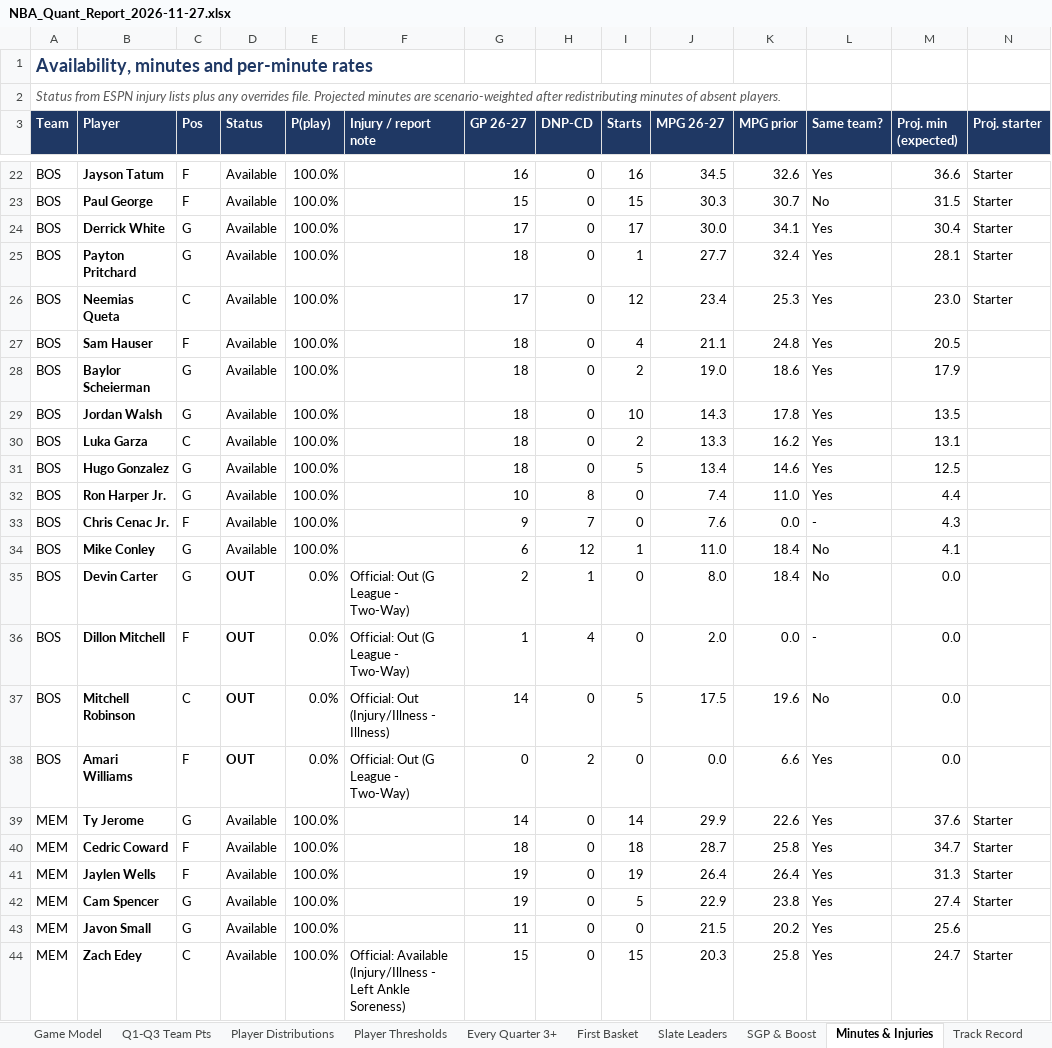
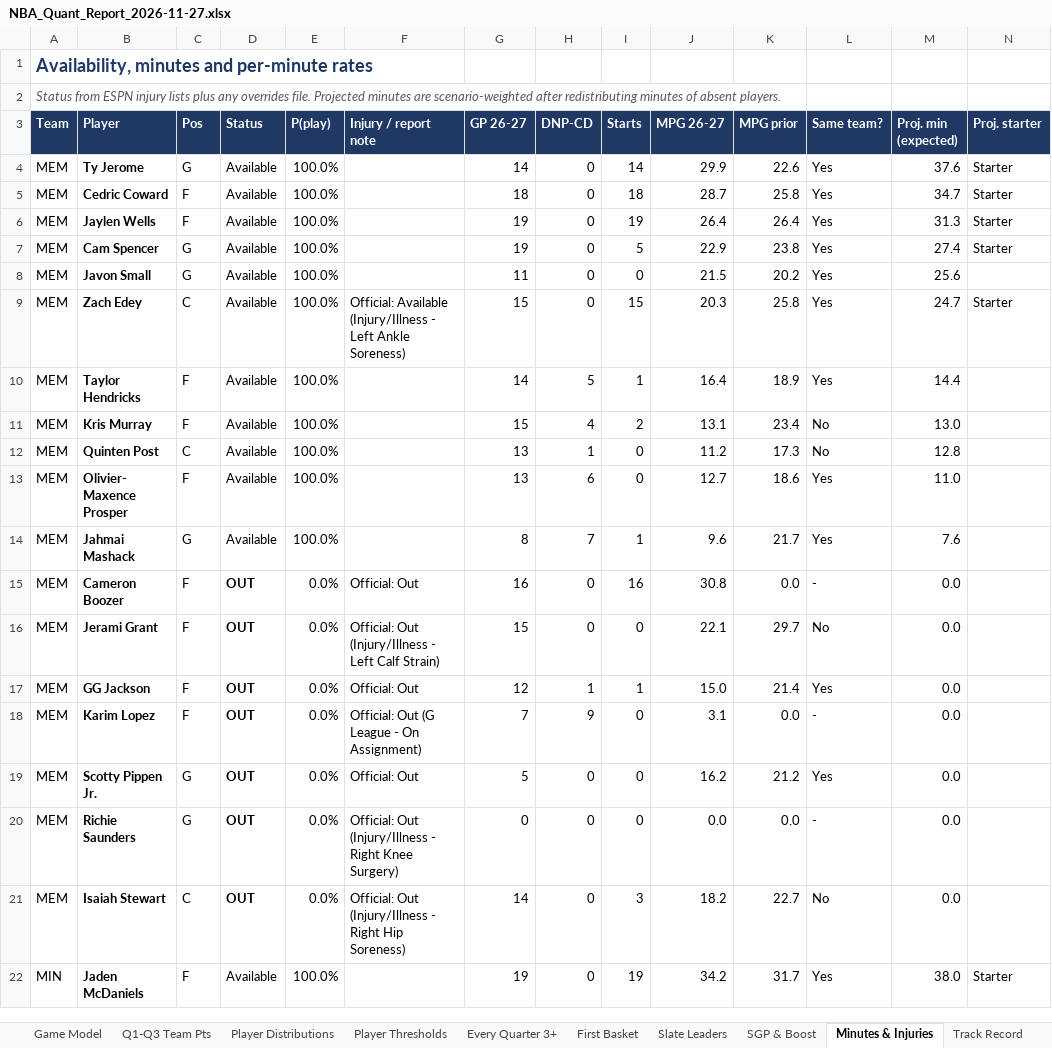
Before and after one commit to HeyShawtty/nba-quant-desk, an Excel workbook: reports/NBA_Quant_Report_2026-11-27.xlsx, sheet Minutes & Injuries, drawn as a sheet; only a part is shown, gaps mark what is left out; the shorter side is filled out with more unchanged rows; values as stored, in another font and other column widths than the file's, no borders; removed rows and columns are numbered as before the commit, all else as after; rows hold the shown columns only; the diff covers the shown part only; the diff names each change by its address in the sheet, - before the commit and + after, or states it on an @@ line.

```diff
--- a/reports/NBA_Quant_Report_2026-11-27.xlsx (sheet Minutes & Injuries)
+++ b/reports/NBA_Quant_Report_2026-11-27.xlsx (sheet Minutes & Injuries)
-row 22: BOS | Jayson Tatum | F | Available | 100.0% |  | 16 | 0 | 16 | 34.5 | 32.6 | Yes | 36.6 | Starter
-row 23: BOS | Paul George | F | Available | 100.0% |  | 15 | 0 | 15 | 30.3 | 30.7 | No | 31.5 | Starter
-row 24: BOS | Derrick White | G | Available | 100.0% |  | 17 | 0 | 17 | 30.0 | 34.1 | Yes | 30.4 | Starter
-row 25: BOS | Payton Pritchard | G | Available | 100.0% |  | 18 | 0 | 1 | 27.7 | 32.4 | Yes | 28.1 | Starter
-row 26: BOS | Neemias Queta | C | Available | 100.0% |  | 17 | 0 | 12 | 23.4 | 25.3 | Yes | 23.0 | Starter
-row 27: BOS | Sam Hauser | F | Available | 100.0% |  | 18 | 0 | 4 | 21.1 | 24.8 | Yes | 20.5
-row 28: BOS | Baylor Scheierman | G | Available | 100.0% |  | 18 | 0 | 2 | 19.0 | 18.6 | Yes | 17.9
-row 29: BOS | Jordan Walsh | G | Available | 100.0% |  | 18 | 0 | 10 | 14.3 | 17.8 | Yes | 13.5
-row 30: BOS | Luka Garza | C | Available | 100.0% |  | 18 | 0 | 2 | 13.3 | 16.2 | Yes | 13.1
-row 31: BOS | Hugo Gonzalez | G | Available | 100.0% |  | 18 | 0 | 5 | 13.4 | 14.6 | Yes | 12.5
-row 32: BOS | Ron Harper Jr. | G | Available | 100.0% |  | 10 | 8 | 0 | 7.4 | 11.0 | Yes | 4.4
-row 33: BOS | Chris Cenac Jr. | F | Available | 100.0% |  | 9 | 7 | 0 | 7.6 | 0.0 | - | 4.3
-row 34: BOS | Mike Conley | G | Available | 100.0% |  | 6 | 12 | 1 | 11.0 | 18.4 | No | 4.1
-row 35: BOS | Devin Carter | G | OUT | 0.0% | Official: Out (G League - Two-Way) | 2 | 1 | 0 | 8.0 | 18.4 | No | 0.0
-row 36: BOS | Dillon Mitchell | F | OUT | 0.0% | Official: Out (G League - Two-Way) | 1 | 4 | 0 | 2.0 | 0.0 | - | 0.0
-row 37: BOS | Mitchell Robinson | C | OUT | 0.0% | Official: Out (Injury/Illness - Illness) | 14 | 0 | 5 | 17.5 | 19.6 | No | 0.0
-row 38: BOS | Amari Williams | F | OUT | 0.0% | Official: Out (G League - Two-Way) | 0 | 2 | 0 | 0.0 | 6.6 | Yes | 0.0
```
Also changed, not shown: 4 added rows, 22 removed rows and 43 edited cells elsewhere in this sheet, sheet Player Thresholds, sheet Player Distributions, sheet Rotations & Breakouts, sheet Box Scores, sheet SGP & Boost, sheet Season Bank, 11 more sheets, formulas that keep their value, reports/Data_Bank_2026-27.xlsx, 7 other files.
